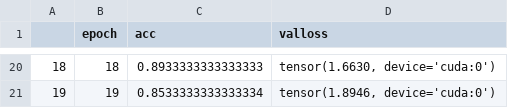
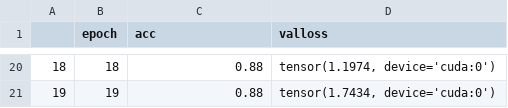
Before and after one commit to JoseSheffield112/COM4520-Multimodal-Pneumonia-Etiology-Classification, a CSV file: stats/image_static_val_perform_while_training.csv, drawn as a sheet; only a part is shown, gaps mark what is left out; the diff covers the shown part only.

```diff
--- a/stats/image_static_val_perform_while_training.csv
+++ b/stats/image_static_val_perform_while_training.csv
@@ -20,2 +20,2 @@
-18,18,0.8933333333333333,"tensor(1.6630, device='cuda:0')"
-19,19,0.8533333333333334,"tensor(1.8946, device='cuda:0')"
+18,18,0.88,"tensor(1.1974, device='cuda:0')"
+19,19,0.88,"tensor(1.7434, device='cuda:0')"
```
Also changed, not shown: 31 edited cells elsewhere in this file, stats/static_val_perform_while_training.csv, 10 other files.
